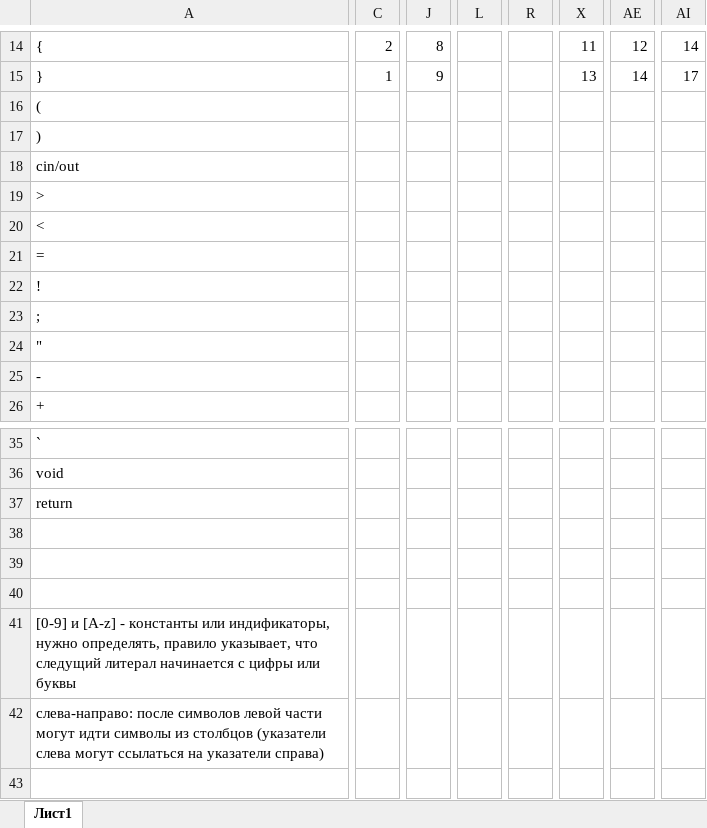
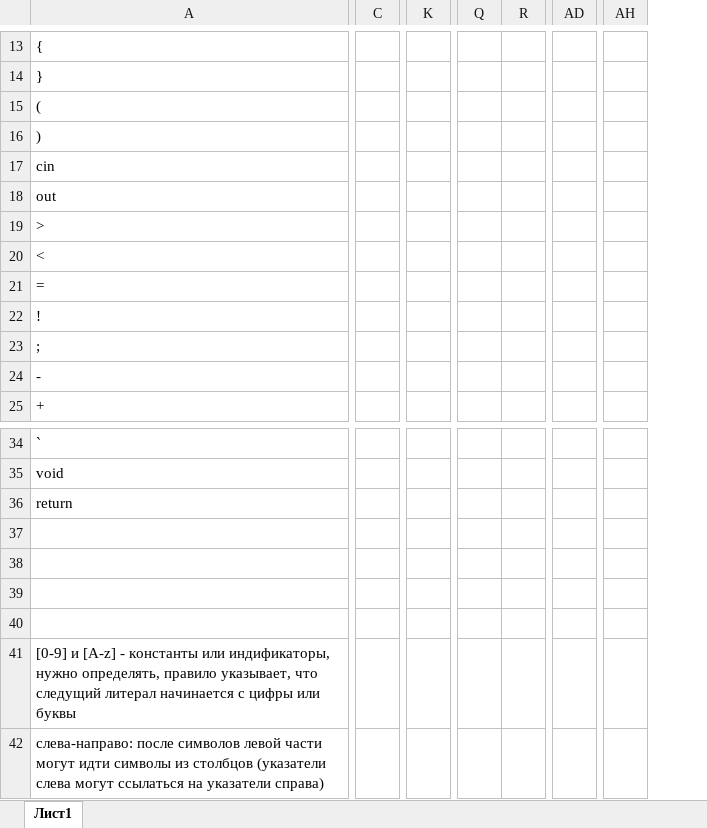
Before and after one commit to dex252/KleninCompile, an Excel workbook: docs/table.xlsx, sheet Лист1, drawn as a sheet; only a part is shown, gaps mark what is left out; values as stored, in another font and other column widths than the file's, no cell formats; removed rows and columns are numbered as before the commit, all else as after; rows hold the shown columns only; the diff covers the shown part only; the diff names each change by its address in the sheet, - before the commit and + after, or states it on an @@ line.

```diff
--- a/docs/table.xlsx (sheet Лист1)
+++ b/docs/table.xlsx (sheet Лист1)
-column C, rows 14-15: 2 | 1
+column C, empty
-column J, rows 14-15: 8 | 9
-column L, empty
+column K, empty
-column R, empty
+column Q, empty
+column R, empty
-column X, rows 14-15: 11 | 13
-column AE, rows 14-15: 12 | 14
+column AD, empty
-column AI, rows 14-15: 14 | 17
+column AH, empty
-A17: cin/out
+A17: cin
+row 18: out
-row 24: "
+row 40: (empty)
```
Also changed, not shown: 1 removed row and 56 edited cells elsewhere in this sheet, cell formats, 3 other files.
